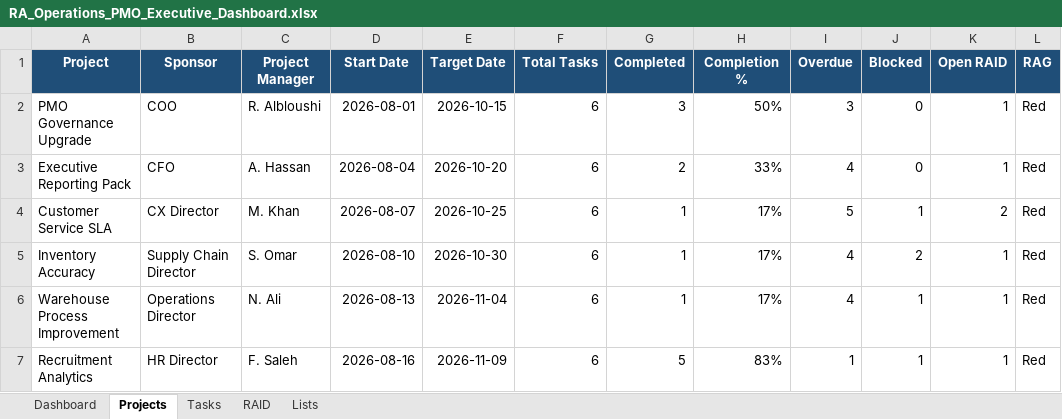
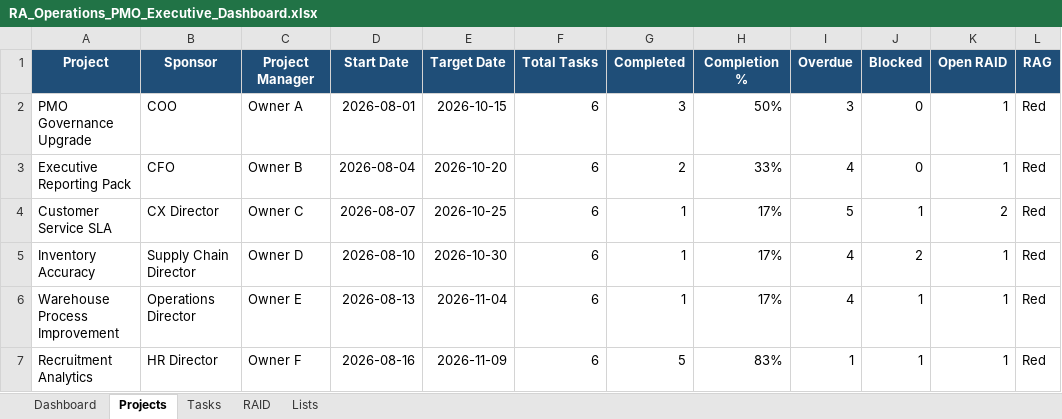
Before and after one commit to rash1ed/ra-public-portfolio, an Excel workbook: excel-projects/RA_Operations_PMO_Executive_Dashboard.xlsx, sheet Projects, drawn as a sheet; values as stored, in another font and other column widths than the file's, no borders; conditional formats and table styles not drawn; the diff names each change by its address in the sheet, - before the commit and + after, or states it on an @@ line.

```diff
--- a/excel-projects/RA_Operations_PMO_Executive_Dashboard.xlsx (sheet Projects)
+++ b/excel-projects/RA_Operations_PMO_Executive_Dashboard.xlsx (sheet Projects)
-C2 (Project Manager): R. Albloushi
+C2 (Project Manager): Owner A
-C3 (Project Manager): A. Hassan
+C3 (Project Manager): Owner B
-C4 (Project Manager): M. Khan
+C4 (Project Manager): Owner C
-C5 (Project Manager): S. Omar
+C5 (Project Manager): Owner D
-C6 (Project Manager): N. Ali
+C6 (Project Manager): Owner E
-C7 (Project Manager): F. Saleh
+C7 (Project Manager): Owner F
```
Also changed, not shown: sheet Tasks, sheet RAID, charts or pictures, excel-projects/RA_Customer_Service_SLA_Dashboard.xlsx.
